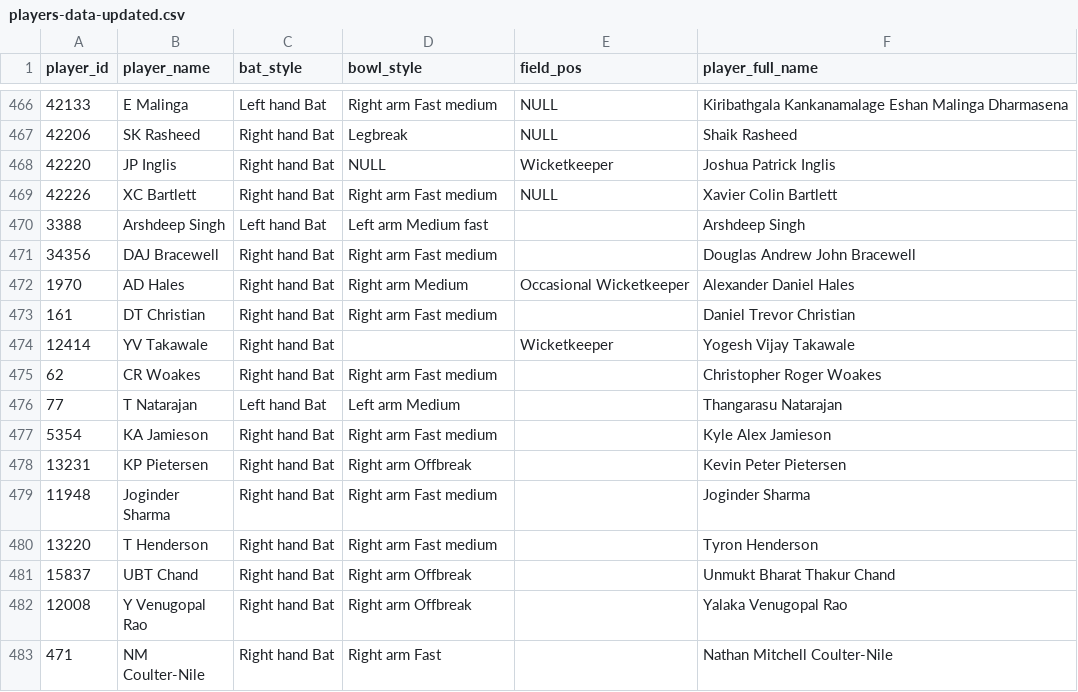
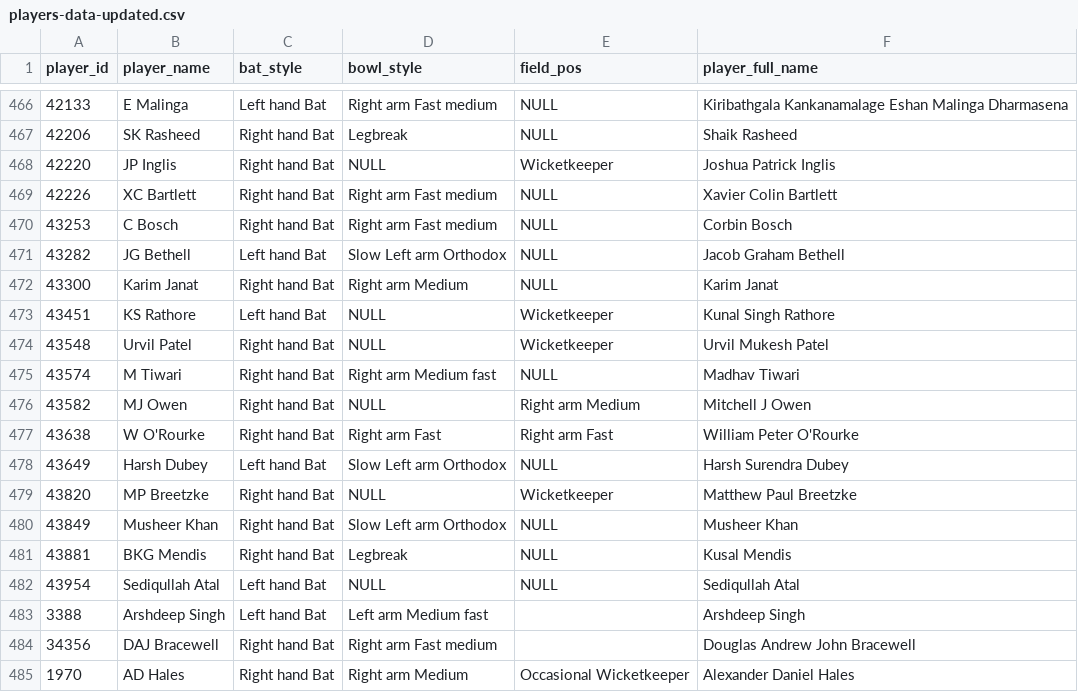
Before and after one commit to abhishek-marathe04/cricketIQ, a CSV file: ipl-dataset-2008-to-2025/players-data-updated.csv, drawn as a sheet; only a part is shown, gaps mark what is left out; the shorter side is filled out with more unchanged rows; the diff names each change by its address in the sheet, - before the commit and + after, or states it on an @@ line.

```diff
--- a/ipl-dataset-2008-to-2025/players-data-updated.csv
+++ b/ipl-dataset-2008-to-2025/players-data-updated.csv
+row 470: 43253 | C Bosch | Right hand Bat | Right arm Fast medium | NULL | Corbin Bosch
+row 471: 43282 | JG Bethell | Left hand Bat | Slow Left arm Orthodox | NULL | Jacob Graham Bethell
+row 472: 43300 | Karim Janat | Right hand Bat | Right arm Medium | NULL | Karim Janat
+row 473: 43451 | KS Rathore | Left hand Bat | NULL | Wicketkeeper | Kunal Singh Rathore
+row 474: 43548 | Urvil Patel | Right hand Bat | NULL | Wicketkeeper | Urvil Mukesh Patel
+row 475: 43574 | M Tiwari | Right hand Bat | Right arm Medium fast | NULL | Madhav Tiwari
+row 476: 43582 | MJ Owen | Right hand Bat | NULL | Right arm Medium | Mitchell J Owen
+row 477: 43638 | W O'Rourke | Right hand Bat | Right arm Fast | Right arm Fast | William Peter O'Rourke
+row 478: 43649 | Harsh Dubey | Left hand Bat | Slow Left arm Orthodox | NULL | Harsh Surendra Dubey
+row 479: 43820 | MP Breetzke | Right hand Bat | NULL | Wicketkeeper | Matthew Paul Breetzke
+row 480: 43849 | Musheer Khan | Right hand Bat | Slow Left arm Orthodox | NULL | Musheer Khan
+row 481: 43881 | BKG Mendis | Right hand Bat | Legbreak | NULL | Kusal Mendis
+row 482: 43954 | Sediqullah Atal | Left hand Bat | NULL | NULL | Sediqullah Atal
```
Also changed, not shown: ipl-dataset-2008-to-2025/ipl_matches_data.csv, 1 other file.
